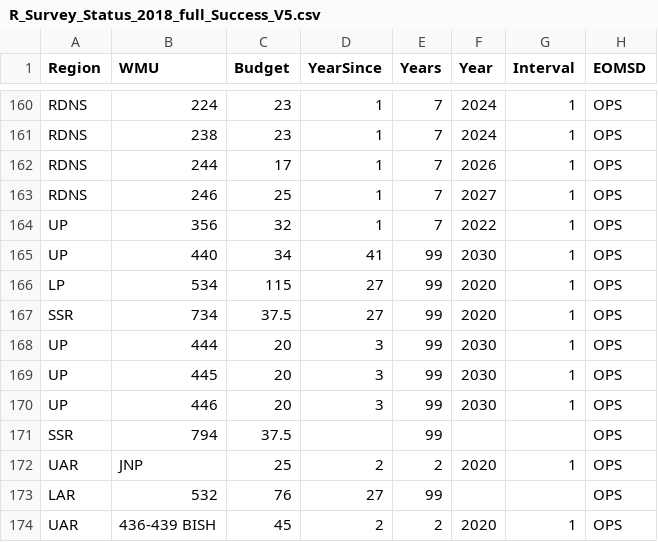
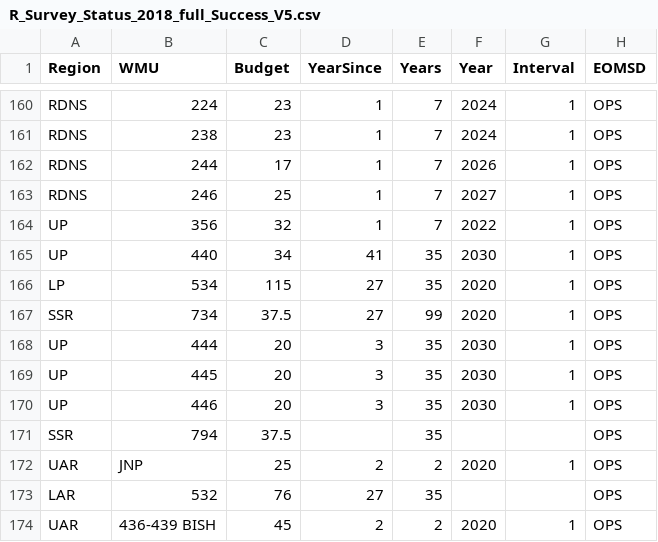
Before and after one commit to NycteaAlces/AUS_Program_Review, a CSV file: Data/R_Survey_Status_2018_full_Success_V5.csv, drawn as a sheet; only a part is shown, gaps mark what is left out.

Commit message:
Update R_Survey_Status_2018_full_Success_V5.csv

```diff
--- a/Data/R_Survey_Status_2018_full_Success_V5.csv
+++ b/Data/R_Survey_Status_2018_full_Success_V5.csv
@@ -165,11 +165,11 @@ RDNS,246,25,1,7,2027,1,OPS
 UP,356,32,1,7,2022,1,OPS
-UP,440,34,41,99,2030,1,OPS
-LP,534,115,27,99,2020,1,OPS
+UP,440,34,41,35,2030,1,OPS
+LP,534,115,27,35,2020,1,OPS
 SSR,734,37.5,27,99,2020,1,OPS
-UP,444,20,3,99,2030,1,OPS
-UP,445,20,3,99,2030,1,OPS
-UP,446,20,3,99,2030,1,OPS
-SSR,794,37.5,,99,,,OPS
+UP,444,20,3,35,2030,1,OPS
+UP,445,20,3,35,2030,1,OPS
+UP,446,20,3,35,2030,1,OPS
+SSR,794,37.5,,35,,,OPS
 UAR,JNP,25,2,2,2020,1,OPS
-LAR,532,76,27,99,,,OPS
+LAR,532,76,27,35,,,OPS
 UAR,436-439 BISH,45,2,2,2020,1,OPS
```
